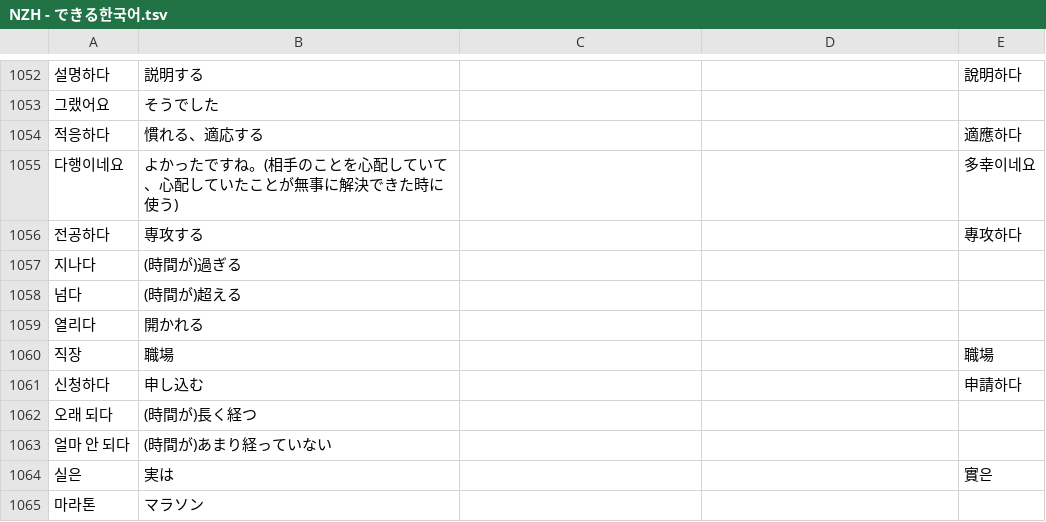
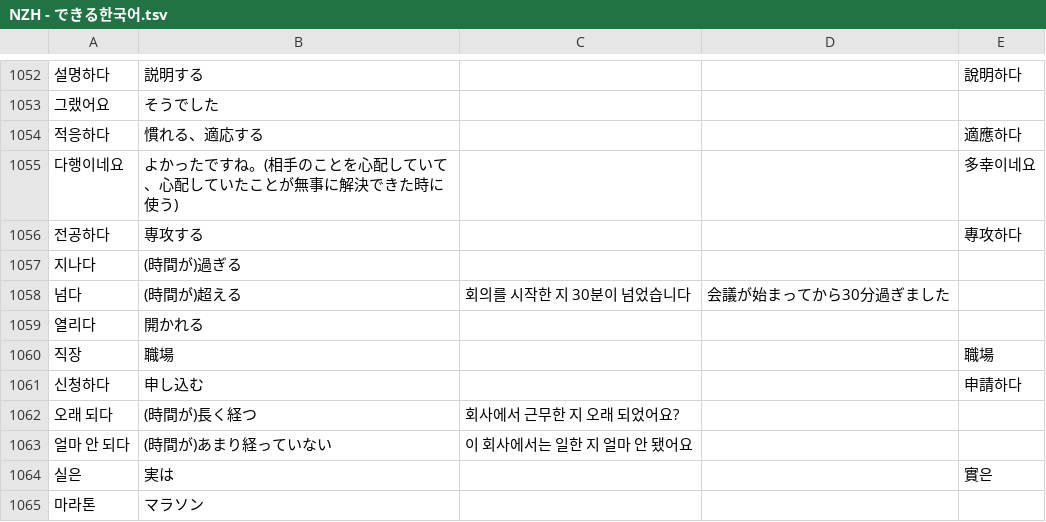
Before and after one commit to jdwebdev/NZH, a TSV file: tsv/NZH - できる한국어.tsv, drawn as a sheet; only a part is shown, gaps mark what is left out; the diff names each change by its address in the sheet, - before the commit and + after, or states it on an @@ line.

```diff
--- a/tsv/NZH - できる한국어.tsv
+++ b/tsv/NZH - できる한국어.tsv
-C1058: (empty)
+C1058: 회의를 시작한 지 30분이 넘었습니다
-D1058: (empty)
+D1058: 会議が始まってから30分過ぎました
-C1062: (empty)
+C1062: 회사에서 근무한 지 오래 되었어요?
-C1063: (empty)
+C1063: 이 회사에서는 일한 지 얼마 안 됐어요
```
Also changed, not shown: tsv/NZH - 本気で学ぶ中国語.tsv, tsv/NZH - 汉字.tsv.
